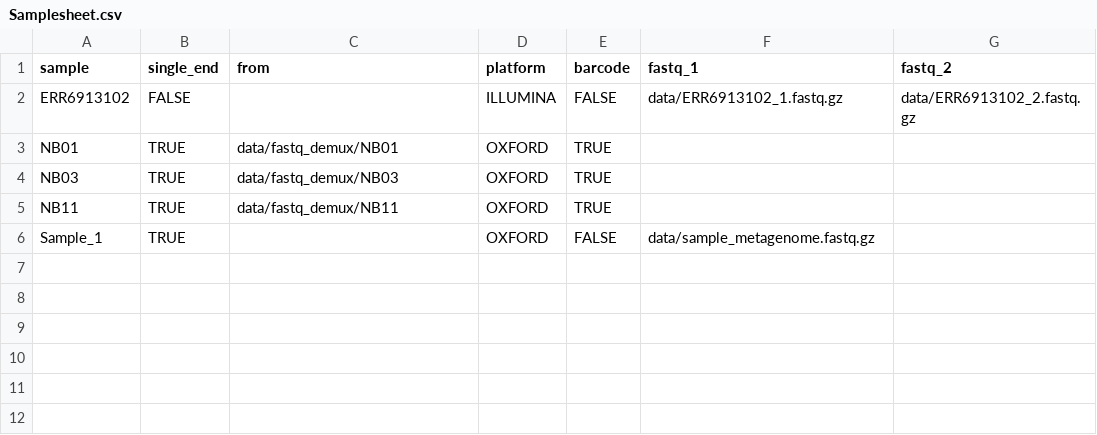
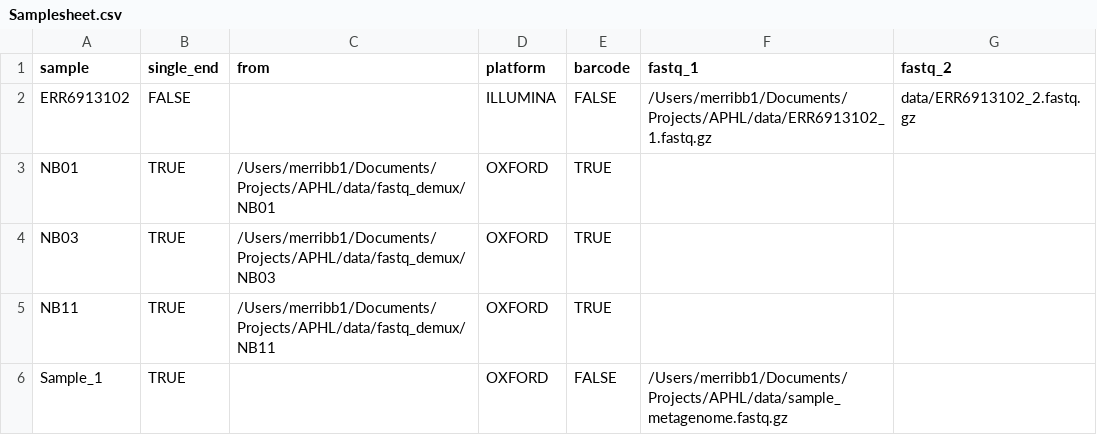
Before and after one commit to jhuapl-bio/taxtriage, a CSV file: examples/Samplesheet.csv, drawn as a sheet; only a part is shown; the diff names each change by its address in the sheet, - before the commit and + after, or states it on an @@ line.

```diff
--- a/examples/Samplesheet.csv
+++ b/examples/Samplesheet.csv
-F2 (fastq_1): data/ERR6913102_1.fastq.gz
+F2 (fastq_1): /Users/merribb1/Documents/Projects/APHL/data/ERR6913102_1.fastq.gz
-C3 (from): data/fastq_demux/NB01
+C3 (from): /Users/merribb1/Documents/Projects/APHL/data/fastq_demux/NB01
-C4 (from): data/fastq_demux/NB03
+C4 (from): /Users/merribb1/Documents/Projects/APHL/data/fastq_demux/NB03
-C5 (from): data/fastq_demux/NB11
+C5 (from): /Users/merribb1/Documents/Projects/APHL/data/fastq_demux/NB11
-F6 (fastq_1): data/sample_metagenome.fastq.gz
+F6 (fastq_1): /Users/merribb1/Documents/Projects/APHL/data/sample_metagenome.fastq.gz
```
Also changed, not shown: 2 other files.
